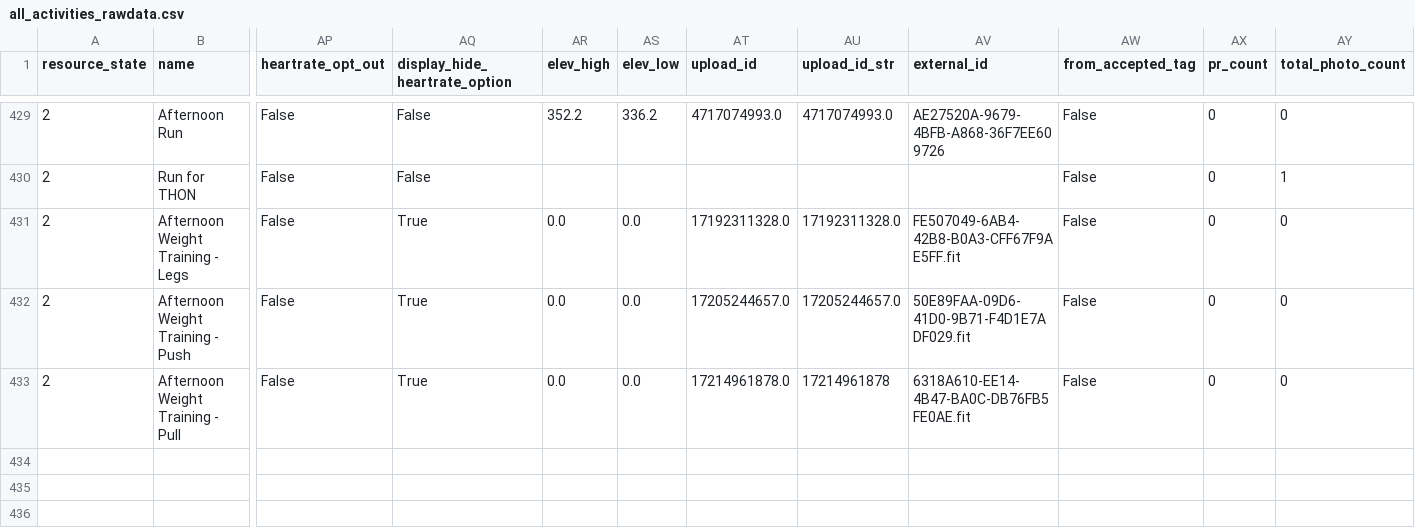
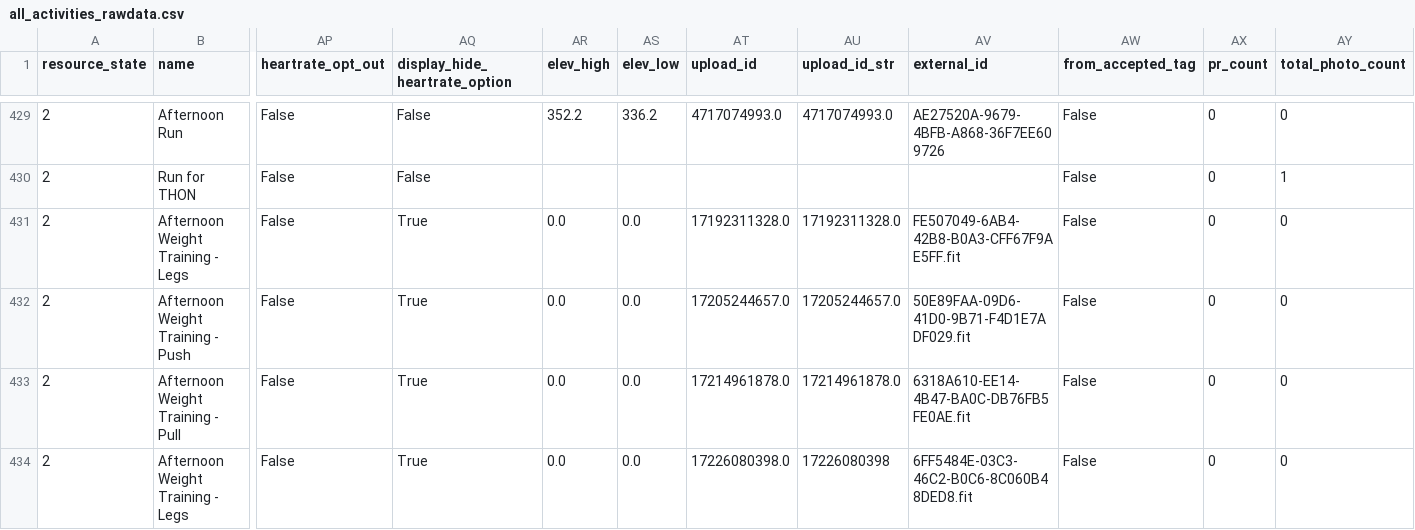
Before and after one commit to adbrigs/strava-training-dashboard, a CSV file: Training_Intensity_Report/dashboard/data/all_activities_rawdata.csv, drawn as a sheet; only a part is shown, gaps mark what is left out; rows hold the shown columns only; the diff names each change by its address in the sheet, - before the commit and + after, or states it on an @@ line.

Commit message:
Manual update of activities

```diff
--- a/Training_Intensity_Report/dashboard/data/all_activities_rawdata.csv
+++ b/Training_Intensity_Report/dashboard/data/all_activities_rawdata.csv
-AU433 (upload_id_str): 17214961878
+AU433 (upload_id_str): 17214961878.0
+row 434: 2 | Afternoon Weight Training - Legs | False | True | 0.0 | 0.0 | 17226080398.0 | 17226080398 | 6FF5484E-03C3-46C2-B0C6-8C060B48DED8.fit | False | 0 | 0
```
Also changed, not shown: Training_Intensity_Report/dashboard/data/activity_data_with_intensity.csv.
